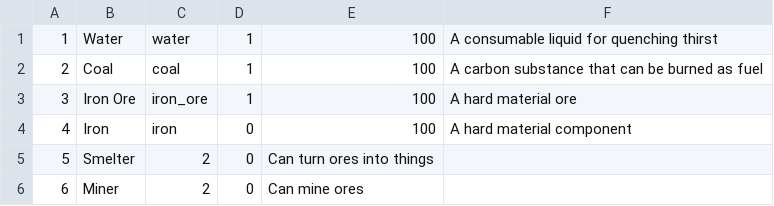
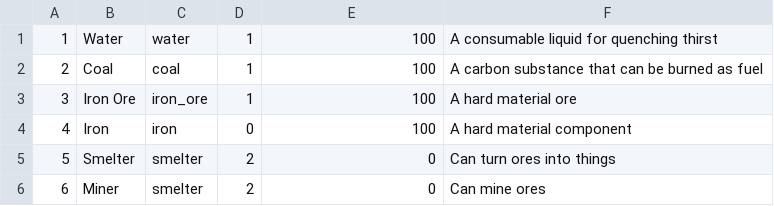
Before and after one commit to AwdeDarkar/GroundedGame, a CSV file: sql/resources.csv, drawn as a sheet.

Commit message:
Fixed issue in resources csv

```diff
--- a/sql/resources.csv
+++ b/sql/resources.csv
@@ -4,3 +4,3 @@
 4,Iron,iron,0,100,A hard material component
-5,Smelter,2,0,Can turn ores into things
-6,Miner,2,0,Can mine ores
+5,Smelter,smelter,2,0,Can turn ores into things
+6,Miner,smelter,2,0,Can mine ores
```
